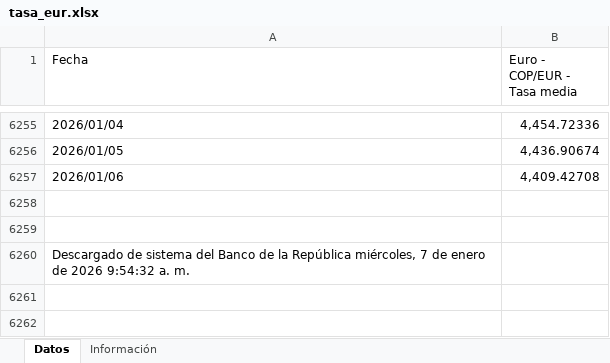
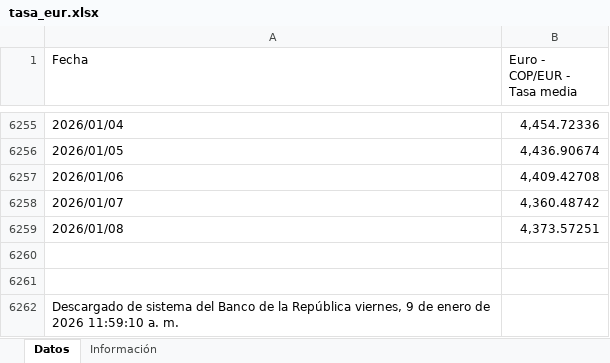
Before and after one commit to victorferreiradev/Cambio-Colombia, an Excel workbook: data/tasa_eur.xlsx, sheet Datos, drawn as a sheet; only a part is shown, gaps mark what is left out; values as stored, in another font and other column widths than the file's, no borders; addresses are those after the commit; the diff names each change by its address in the sheet, - before the commit and + after, or states it on an @@ line.

```diff
--- a/data/tasa_eur.xlsx (sheet Datos)
+++ b/data/tasa_eur.xlsx (sheet Datos)
+row 6258: 2026/01/07 | 4,360.48742
+row 6259: 2026/01/08 | 4,373.57251
-A6262 (Fecha): …la República miércoles, 7 de enero de 2026 9:54:32 a. m.
+A6262 (Fecha): …la República viernes, 9 de enero de 2026 11:59:10 a. m.
```
Also changed, not shown: data/tasa_usd.xlsx.
